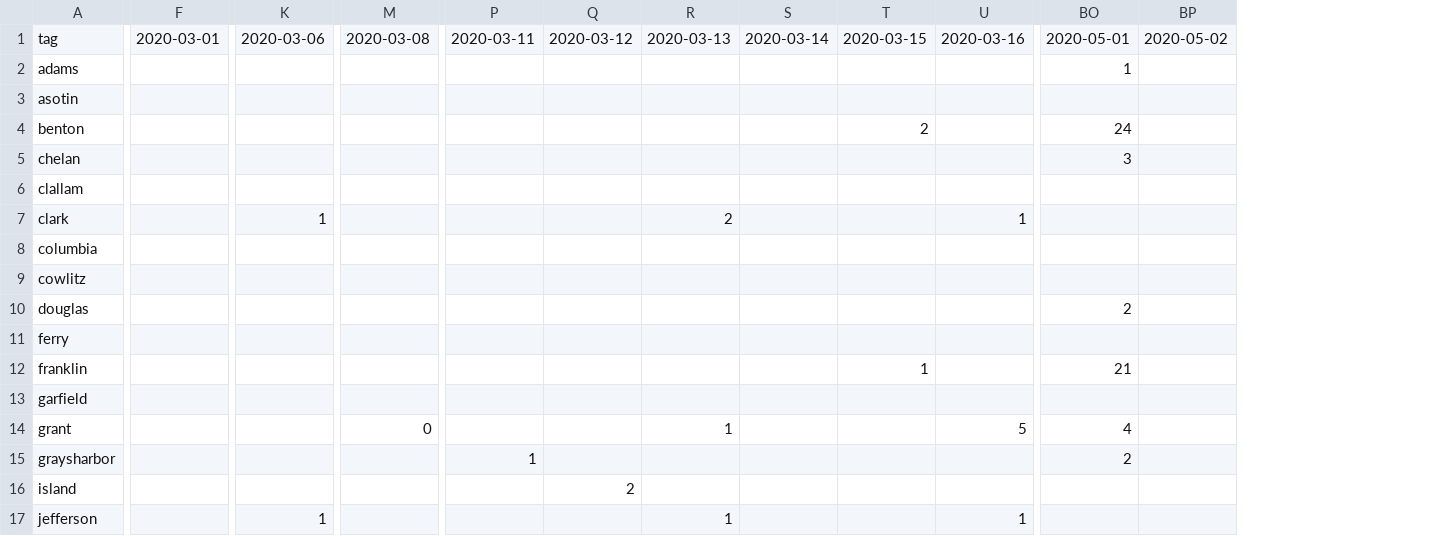
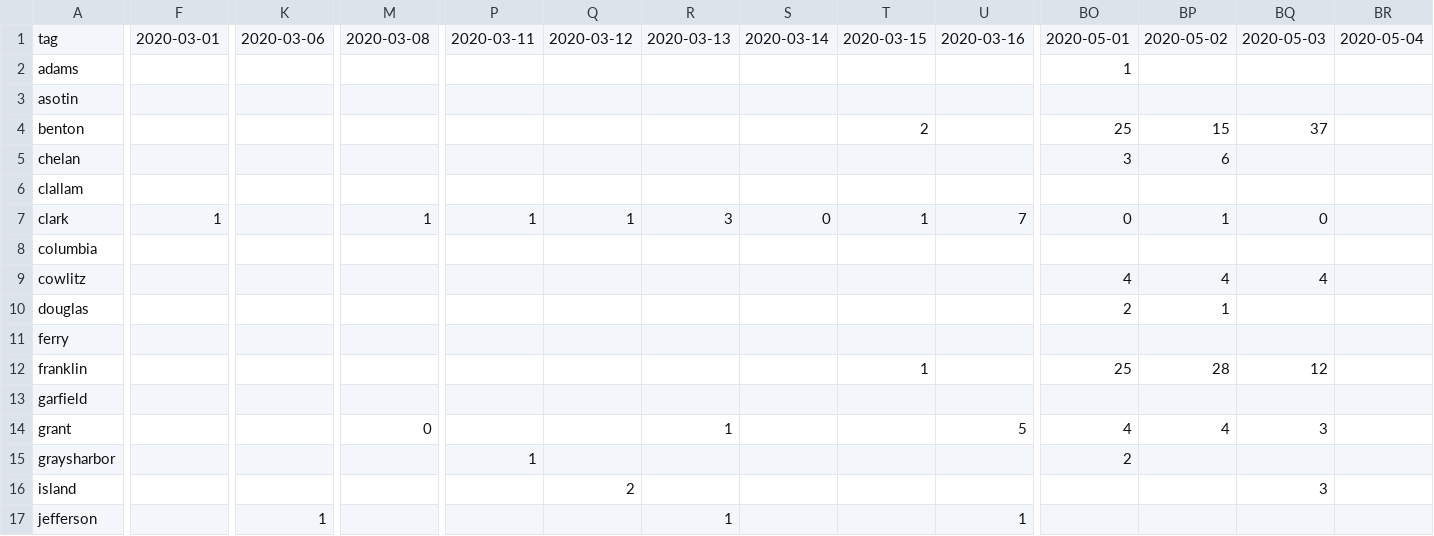
Before and after one commit to monkeywithacupcake/covid-19-wa, a CSV file: wacounty - positive.csv, drawn as a sheet; only a part is shown, gaps mark what is left out; the diff covers the shown part only; the diff names each change by its address in the sheet, - before the commit and + after, or states it on an @@ line.

```diff
--- a/wacounty - positive.csv
+++ b/wacounty - positive.csv
+column BQ, rows 1-16: 2020-05-03 |  |  | 37 |  |  | 0 |  | 4 |  |  | 12 |  | 3 |  | 3
+column BR, row 1: 2020-05-04
-BO4: 24
+BO4: 25
-BP4: (empty)
+BP4: 15
-BP5: (empty)
+BP5: 6
-F7: (empty)
+F7: 1
-K7: 1
+K7: (empty)
-M7: (empty)
+M7: 1
-P7: (empty)
+P7: 1
-Q7: (empty)
+Q7: 1
-R7: 2
+R7: 3
-S7: (empty)
+S7: 0
-T7: (empty)
+T7: 1
-U7: 1
+U7: 7
-BO7: (empty)
+BO7: 0
-BP7: (empty)
+BP7: 1
-BO9: (empty)
+BO9: 4
-BP9: (empty)
+BP9: 4
-BP10: (empty)
+BP10: 1
-BO12: 21
+BO12: 25
-BP12: (empty)
+BP12: 28
-BP14: (empty)
+BP14: 4
```
Also changed, not shown: 82 edited cells elsewhere in this file, wacounty - deaths.csv, wacounty - overall.csv, 4 other files.
